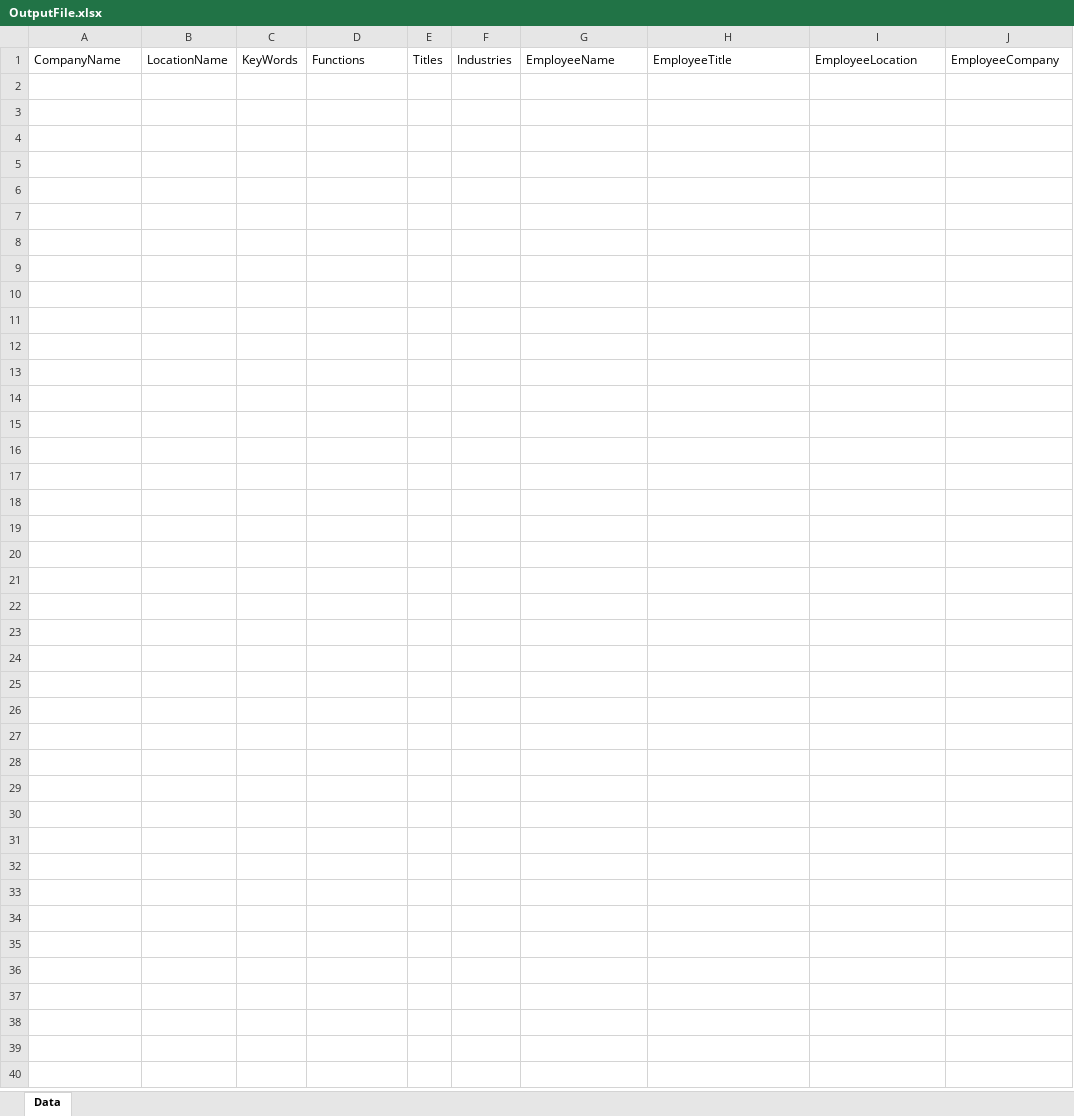
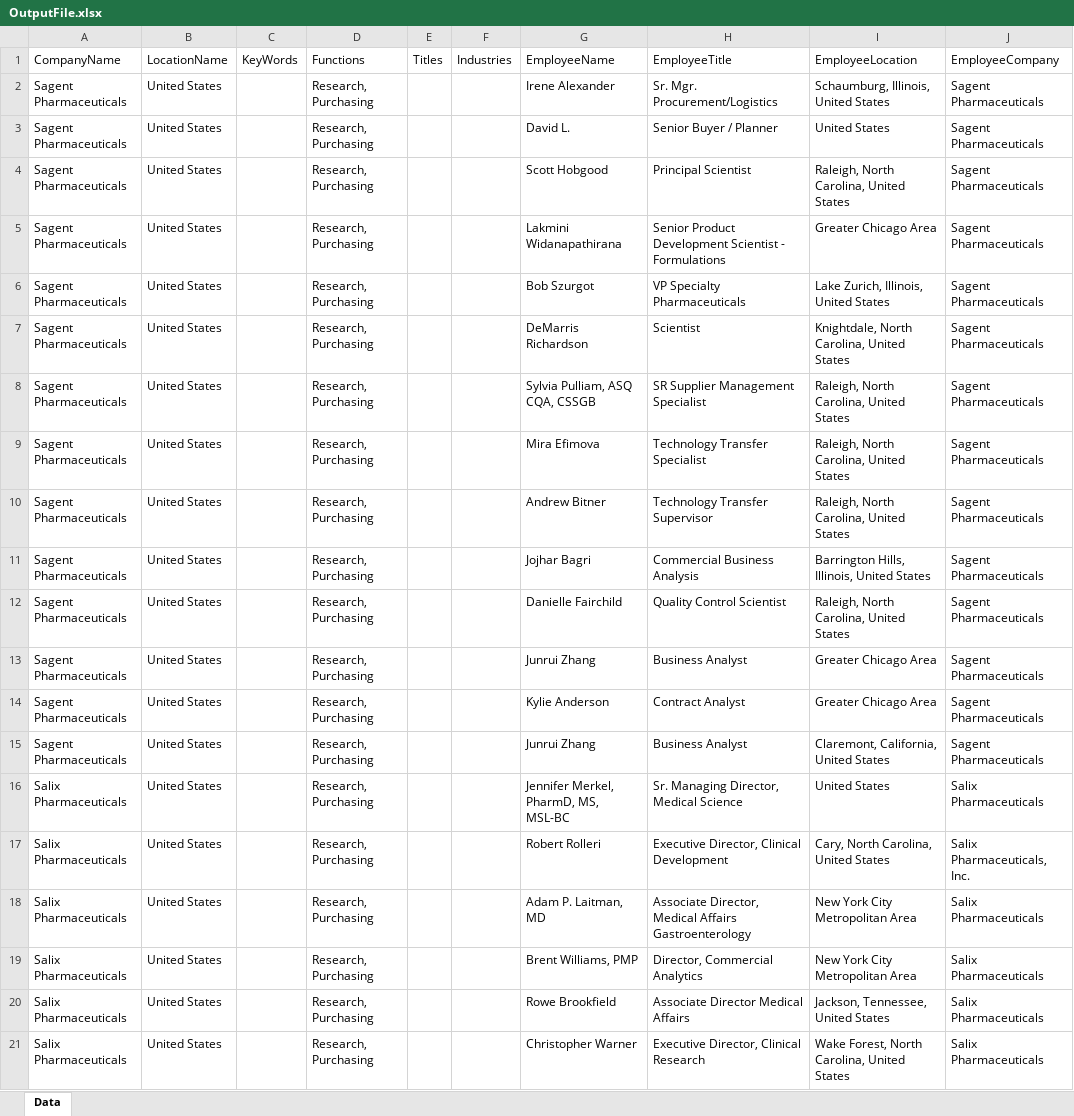
Before and after one commit to shivambhargava07/linkedin-extractor, an Excel workbook: LinkedIn-Data-Extracter/bin/Debug/net6.0/OutputFile.xlsx, sheet Data, drawn as a sheet; only a part is shown; values as stored, in another font and other column widths than the file's, no borders; table styles not drawn; rows hold the shown columns only; the diff covers the shown part only; the diff names each change by its address in the sheet, - before the commit and + after, or states it on an @@ line.

```diff
--- a/LinkedIn-Data-Extracter/bin/Debug/net6.0/OutputFile.xlsx (sheet Data)
+++ b/LinkedIn-Data-Extracter/bin/Debug/net6.0/OutputFile.xlsx (sheet Data)
+row 2: Sagent Pharmaceuticals | United States |  | Research, Purchasing |  |  | Irene Alexander | Sr. Mgr. Procurement/Logistics | Schaumburg, Illinois, United States | Sagent Pharmaceuticals
+row 3: Sagent Pharmaceuticals | United States |  | Research, Purchasing |  |  | David L. | Senior Buyer / Planner | United States | Sagent Pharmaceuticals
+row 4: Sagent Pharmaceuticals | United States |  | Research, Purchasing |  |  | Scott Hobgood | Principal Scientist | Raleigh, North Carolina, United States | Sagent Pharmaceuticals
+row 5: Sagent Pharmaceuticals | United States |  | Research, Purchasing |  |  | Lakmini Widanapathirana | Senior Product Development Scientist - Formulations | Greater Chicago Area | Sagent Pharmaceuticals
+row 6: Sagent Pharmaceuticals | United States |  | Research, Purchasing |  |  | Bob Szurgot | VP Specialty Pharmaceuticals | Lake Zurich, Illinois, United States | Sagent Pharmaceuticals
+row 7: Sagent Pharmaceuticals | United States |  | Research, Purchasing |  |  | DeMarris Richardson | Scientist | Knightdale, North Carolina, United States | Sagent Pharmaceuticals
+row 8: Sagent Pharmaceuticals | United States |  | Research, Purchasing |  |  | Sylvia Pulliam, ASQ CQA, CSSGB | SR Supplier Management Specialist | Raleigh, North Carolina, United States | Sagent Pharmaceuticals
+row 9: Sagent Pharmaceuticals | United States |  | Research, Purchasing |  |  | Mira Efimova | Technology Transfer Specialist | Raleigh, North Carolina, United States | Sagent Pharmaceuticals
+row 10: Sagent Pharmaceuticals | United States |  | Research, Purchasing |  |  | Andrew Bitner | Technology Transfer Supervisor | Raleigh, North Carolina, United States | Sagent Pharmaceuticals
+row 11: Sagent Pharmaceuticals | United States |  | Research, Purchasing |  |  | Jojhar Bagri | Commercial Business Analysis | Barrington Hills, Illinois, United States | Sagent Pharmaceuticals
+row 12: Sagent Pharmaceuticals | United States |  | Research, Purchasing |  |  | Danielle Fairchild | Quality Control Scientist | Raleigh, North Carolina, United States | Sagent Pharmaceuticals
+row 13: Sagent Pharmaceuticals | United States |  | Research, Purchasing |  |  | Junrui Zhang | Business Analyst | Greater Chicago Area | Sagent Pharmaceuticals
+row 14: Sagent Pharmaceuticals | United States |  | Research, Purchasing |  |  | Kylie Anderson | Contract Analyst | Greater Chicago Area | Sagent Pharmaceuticals
+row 15: Sagent Pharmaceuticals | United States |  | Research, Purchasing |  |  | Junrui Zhang | Business Analyst | Claremont, California, United States | Sagent Pharmaceuticals
+row 16: Salix Pharmaceuticals | United States |  | Research, Purchasing |  |  | Jennifer Merkel, PharmD, MS, MSL-BC | Sr. Managing Director, Medical Science | United States | Salix Pharmaceuticals
+row 17: Salix Pharmaceuticals | United States |  | Research, Purchasing |  |  | Robert Rolleri | Executive Director, Clinical Development | Cary, North Carolina, United States | Salix Pharmaceuticals, Inc.
+row 18: Salix Pharmaceuticals | United States |  | Research, Purchasing |  |  | Adam P. Laitman, MD | Associate Director, Medical Affairs Gastroenterology | New York City Metropolitan Area | Salix Pharmaceuticals
+row 19: Salix Pharmaceuticals | United States |  | Research, Purchasing |  |  | Brent Williams, PMP | Director, Commercial Analytics | New York City Metropolitan Area | Salix Pharmaceuticals
+row 20: Salix Pharmaceuticals | United States |  | Research, Purchasing |  |  | Rowe Brookfield | Associate Director Medical Affairs | Jackson, Tennessee, United States | Salix Pharmaceuticals
+row 21: Salix Pharmaceuticals | United States |  | Research, Purchasing |  |  | Christopher Warner | Executive Director, Clinical Research | Wake Forest, North Carolina, United States | Salix Pharmaceuticals
```
Also changed, not shown: 129 added rows elsewhere in this sheet, 18 other files.
